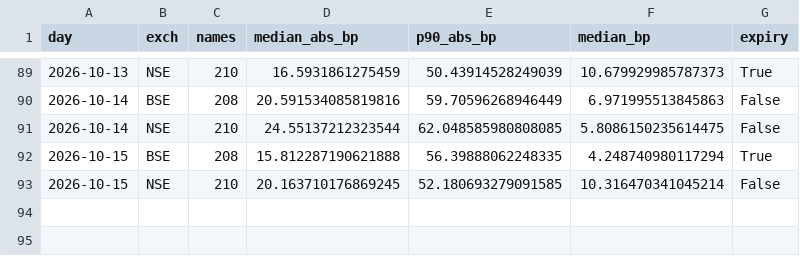
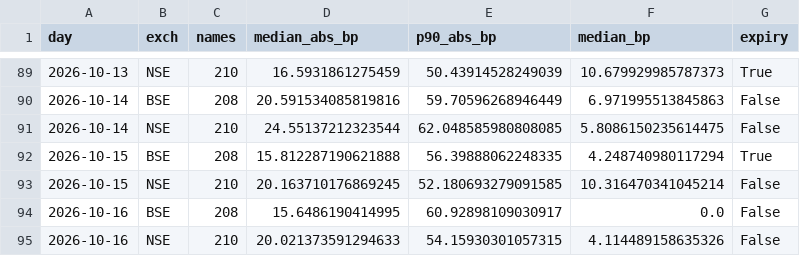
Before and after one commit to Finance-broski/Finance-broski.github.io, a CSV file: cas_dislocation.csv, drawn as a sheet; only a part is shown, gaps mark what is left out.

```diff
--- a/cas_dislocation.csv
+++ b/cas_dislocation.csv
@@ -93 +93,3 @@ day,exch,names,median_abs_bp,p90_abs_bp,median_bp,expiry
 2026-10-15,NSE,210,20.163710176869245,52.180693279091585,10.316470341045214,False
+2026-10-16,BSE,208,15.6486190414995,60.92898109030917,0.0,False
+2026-10-16,NSE,210,20.021373591294633,54.15930301057315,4.114489158635326,False
```
Also changed, not shown: 1 other file.
